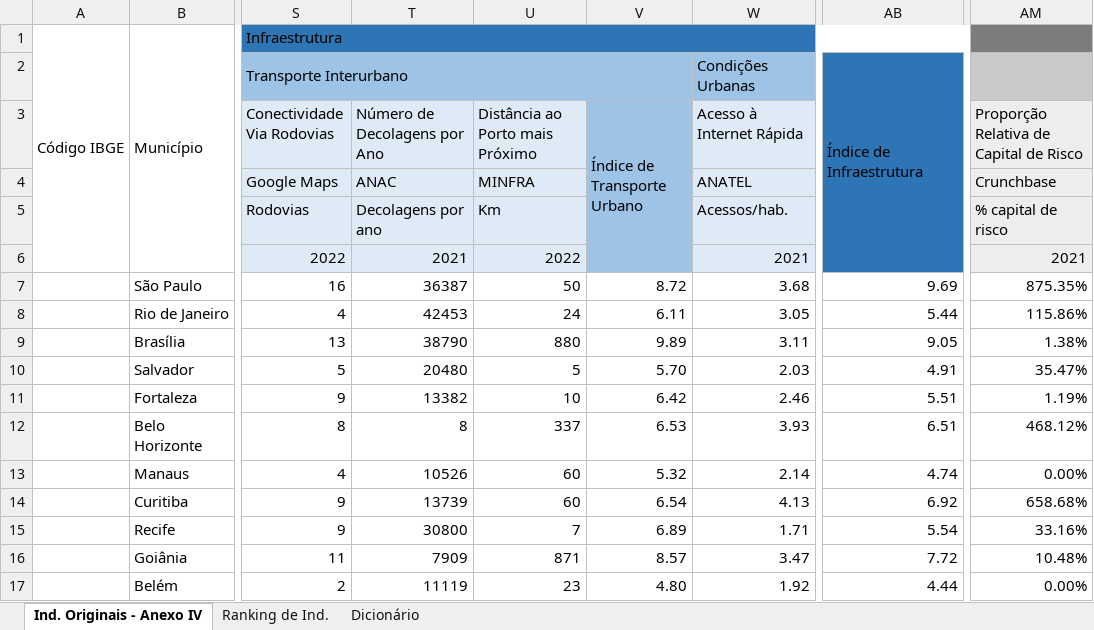
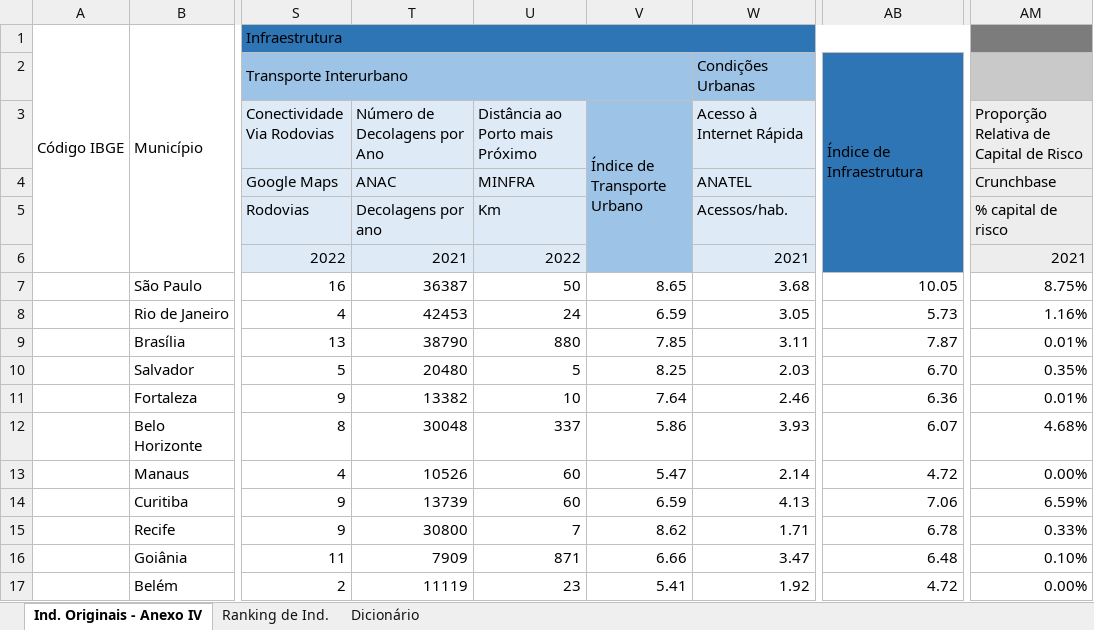
Before and after one commit to ocesarfreitas/ICE-23, an Excel workbook: Arquivos ICE - 23/ICE2023.xlsx, sheet Ind. Originais - Anexo IV, drawn as a sheet; only a part is shown, gaps mark what is left out; values as stored, in another font and other column widths than the file's, no borders; the diff covers the shown part only; the diff names each change by its address in the sheet, - before the commit and + after, or states it on an @@ line.

```diff
--- a/Arquivos ICE - 23/ICE2023.xlsx (sheet Ind. Originais - Anexo IV)
+++ b/Arquivos ICE - 23/ICE2023.xlsx (sheet Ind. Originais - Anexo IV)
-V7 (Índice de Transporte Urbano): 8.72
+V7 (Índice de Transporte Urbano): 8.65
-AB7: 9.69
+AB7: 10.05
-AM7: 875.35%
+AM7: 8.75%
-V8 (Índice de Transporte Urbano): 6.11
+V8 (Índice de Transporte Urbano): 6.59
-AB8: 5.44
+AB8: 5.73
-AM8: 115.86%
+AM8: 1.16%
-V9 (Índice de Transporte Urbano): 9.89
+V9 (Índice de Transporte Urbano): 7.85
-AB9: 9.05
+AB9: 7.87
-AM9: 1.38%
+AM9: 0.01%
-V10 (Índice de Transporte Urbano): 5.70
+V10 (Índice de Transporte Urbano): 8.25
-AB10: 4.91
+AB10: 6.70
-AM10: 35.47%
+AM10: 0.35%
-V11 (Índice de Transporte Urbano): 6.42
+V11 (Índice de Transporte Urbano): 7.64
-AB11: 5.51
+AB11: 6.36
-AM11: 1.19%
+AM11: 0.01%
-T12 (Número de Decolagens por Ano): 8
+T12 (Número de Decolagens por Ano): 30048
-V12 (Índice de Transporte Urbano): 6.53
+V12 (Índice de Transporte Urbano): 5.86
-AB12: 6.51
+AB12: 6.07
-AM12: 468.12%
+AM12: 4.68%
-V13 (Índice de Transporte Urbano): 5.32
+V13 (Índice de Transporte Urbano): 5.47
-AB13: 4.74
+AB13: 4.72
-V14 (Índice de Transporte Urbano): 6.54
+V14 (Índice de Transporte Urbano): 6.59
-AB14: 6.92
+AB14: 7.06
-AM14: 658.68%
+AM14: 6.59%
-V15 (Índice de Transporte Urbano): 6.89
+V15 (Índice de Transporte Urbano): 8.62
-AB15: 5.54
+AB15: 6.78
-AM15: 33.16%
+AM15: 0.33%
-V16 (Índice de Transporte Urbano): 8.57
+V16 (Índice de Transporte Urbano): 6.66
-AB16: 7.72
+AB16: 6.48
-AM16: 10.48%
+AM16: 0.10%
-V17 (Índice de Transporte Urbano): 4.80
+V17 (Índice de Transporte Urbano): 5.41
-AB17: 4.44
+AB17: 4.72
```
Also changed, not shown: 2 added rows and 200 edited cells elsewhere in this sheet, sheet Ranking de Ind..
